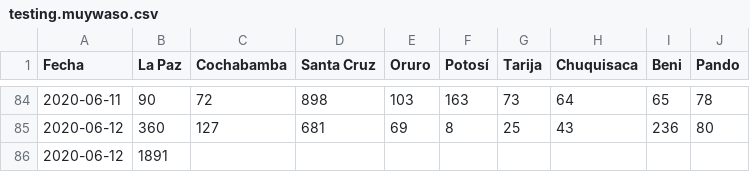
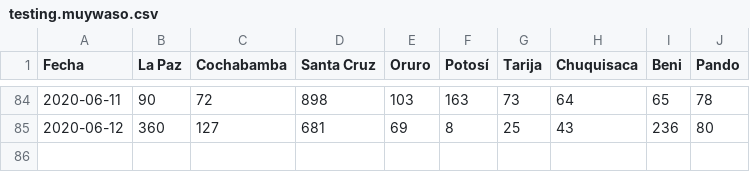
Before and after one commit to pr0nstar/covid19-pruebas, a CSV file: data/testing.muywaso.csv, drawn as a sheet; only a part is shown, gaps mark what is left out.

```diff
--- a/data/testing.muywaso.csv
+++ b/data/testing.muywaso.csv
@@ -85,2 +85 @@ Fecha,La Paz,Cochabamba,Santa Cruz,Oruro,Potosí,Tarija,Chuquisaca,Beni,Pando,,
 2020-06-12,360,127,681,69,8,25,43,236,80,,
-2020-06-12,1891,,,,,,,,,,
```
Also changed, not shown: 3 other files.
